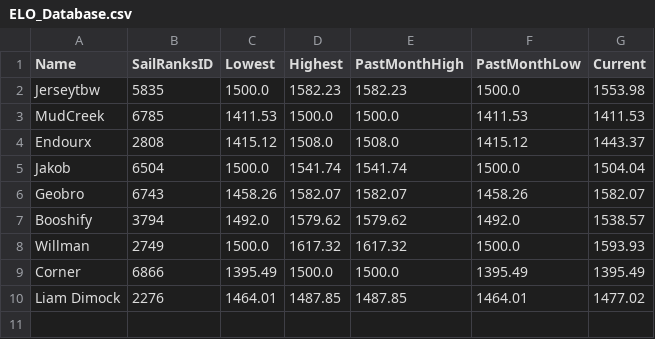
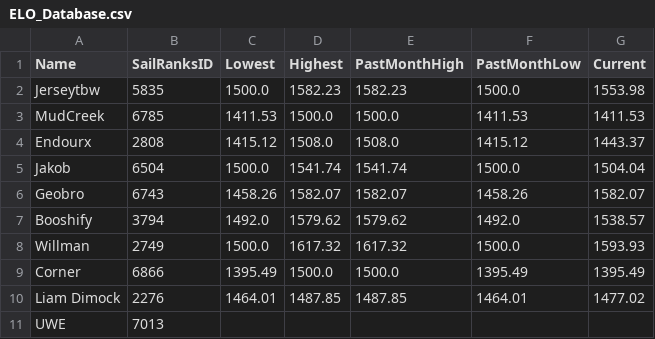
Before and after one commit to ToddWatkinsDev/Play-eSailing-Match-Racing-ELO, a CSV file: ELO_Database.csv, drawn as a sheet.

```diff
--- a/ELO_Database.csv
+++ b/ELO_Database.csv
@@ -10 +10,2 @@ Corner,6866,1395.49,1500.0,1500.0,1395.49,1395.49
 Liam Dimock,2276,1464.01,1487.85,1487.85,1464.01,1477.02
+UWE,7013,,,,,
```
